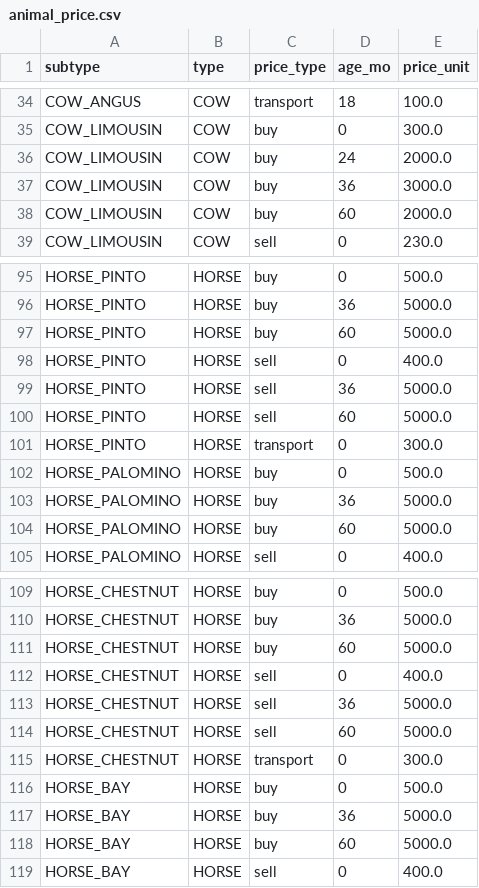
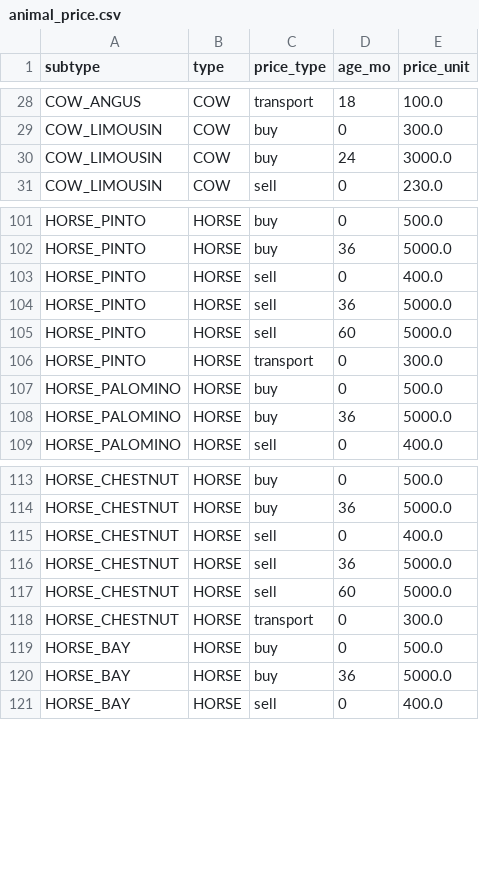
Before and after one commit to banferth/farmsim, a CSV file: csv/tables/animal_price.csv, drawn as a sheet; only a part is shown, gaps mark what is left out; the diff covers the shown part only.

```diff
--- a/csv/tables/animal_price.csv
+++ b/csv/tables/animal_price.csv
@@ -35,5 +29,3 @@ COW_ANGUS,COW,transport,18,100.0
 COW_LIMOUSIN,COW,buy,0,300.0
-COW_LIMOUSIN,COW,buy,24,2000.0
-COW_LIMOUSIN,COW,buy,36,3000.0
-COW_LIMOUSIN,COW,buy,60,2000.0
+COW_LIMOUSIN,COW,buy,24,3000.0
 COW_LIMOUSIN,COW,sell,0,230.0
@@ -96,3 +102,2 @@ HORSE_PINTO,HORSE,buy,0,500.0
 HORSE_PINTO,HORSE,buy,36,5000.0
-HORSE_PINTO,HORSE,buy,60,5000.0
 HORSE_PINTO,HORSE,sell,0,400.0
@@ -103,3 +108,2 @@ HORSE_PALOMINO,HORSE,buy,0,500.0
 HORSE_PALOMINO,HORSE,buy,36,5000.0
-HORSE_PALOMINO,HORSE,buy,60,5000.0
 HORSE_PALOMINO,HORSE,sell,0,400.0
@@ -110,3 +114,2 @@ HORSE_CHESTNUT,HORSE,buy,0,500.0
 HORSE_CHESTNUT,HORSE,buy,36,5000.0
-HORSE_CHESTNUT,HORSE,buy,60,5000.0
 HORSE_CHESTNUT,HORSE,sell,0,400.0
@@ -117,3 +120,2 @@ HORSE_BAY,HORSE,buy,0,500.0
 HORSE_BAY,HORSE,buy,36,5000.0
-HORSE_BAY,HORSE,buy,60,5000.0
 HORSE_BAY,HORSE,sell,0,400.0
```
Also changed, not shown: 15 added rows, 10 removed rows and 9 edited cells elsewhere in this file, csv/tables/animal_fill.csv, csv/tables/animal_food_fill.csv, 13 other files.
